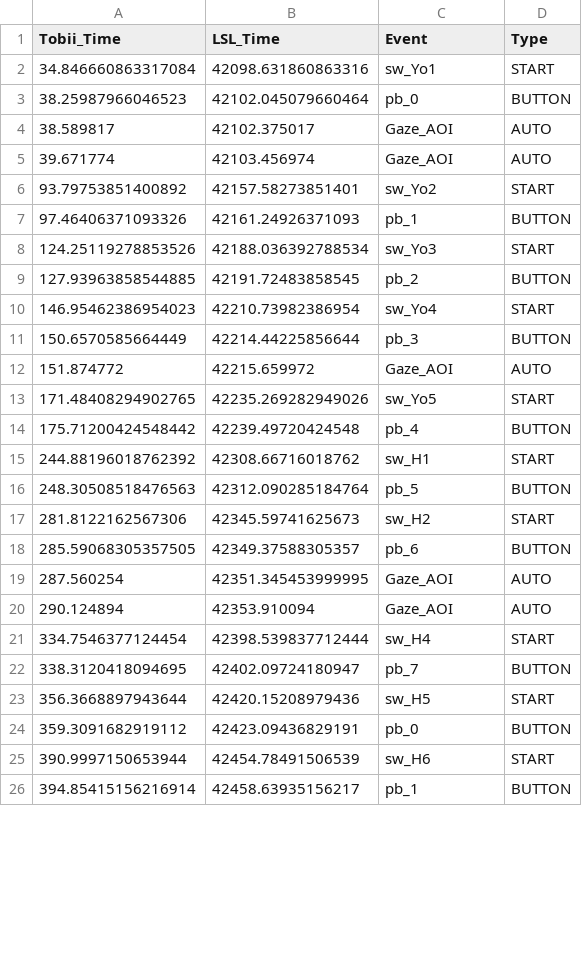
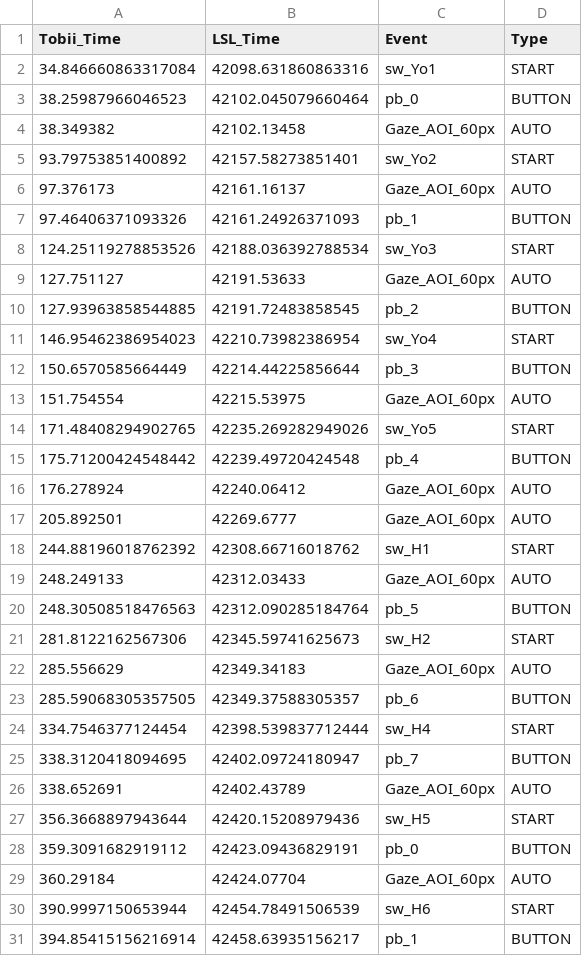
Before and after one commit to YouniPark/FYDP-rename_later-, a CSV file: poc/eeg_analysis/all_events.csv, drawn as a sheet; only a part is shown; the diff covers the shown part only.

Commit message:
Add epoching - Update events data (still not the most up-to-date)

```diff
--- a/poc/eeg_analysis/all_events.csv
+++ b/poc/eeg_analysis/all_events.csv
@@ -3,7 +3,8 @@ Tobii_Time,LSL_Time,Event,Type
 38.25987966046523,42102.045079660464,pb_0,BUTTON
-38.589817,42102.375017,Gaze_AOI,AUTO
-39.671774,42103.456974,Gaze_AOI,AUTO
+38.349382,42102.13458,Gaze_AOI_60px,AUTO
 93.79753851400892,42157.58273851401,sw_Yo2,START
+97.376173,42161.16137,Gaze_AOI_60px,AUTO
 97.46406371093326,42161.24926371093,pb_1,BUTTON
 124.25119278853526,42188.036392788534,sw_Yo3,START
+127.751127,42191.53633,Gaze_AOI_60px,AUTO
 127.93963858544885,42191.72483858545,pb_2,BUTTON
@@ -11,15 +12,19 @@ Tobii_Time,LSL_Time,Event,Type
 150.6570585664449,42214.44225856644,pb_3,BUTTON
-151.874772,42215.659972,Gaze_AOI,AUTO
+151.754554,42215.53975,Gaze_AOI_60px,AUTO
 171.48408294902765,42235.269282949026,sw_Yo5,START
 175.71200424548442,42239.49720424548,pb_4,BUTTON
+176.278924,42240.06412,Gaze_AOI_60px,AUTO
+205.892501,42269.6777,Gaze_AOI_60px,AUTO
 244.88196018762392,42308.66716018762,sw_H1,START
+248.249133,42312.03433,Gaze_AOI_60px,AUTO
 248.30508518476563,42312.090285184764,pb_5,BUTTON
 281.8122162567306,42345.59741625673,sw_H2,START
+285.556629,42349.34183,Gaze_AOI_60px,AUTO
 285.59068305357505,42349.37588305357,pb_6,BUTTON
-287.560254,42351.345453999995,Gaze_AOI,AUTO
-290.124894,42353.910094,Gaze_AOI,AUTO
 334.7546377124454,42398.539837712444,sw_H4,START
 338.3120418094695,42402.09724180947,pb_7,BUTTON
+338.652691,42402.43789,Gaze_AOI_60px,AUTO
 356.3668897943644,42420.15208979436,sw_H5,START
 359.3091682919112,42423.09436829191,pb_0,BUTTON
+360.29184,42424.07704,Gaze_AOI_60px,AUTO
 390.9997150653944,42454.78491506539,sw_H6,START
```
Also changed, not shown: 7 added rows and 13 removed rows elsewhere in this file, 2 other files.
